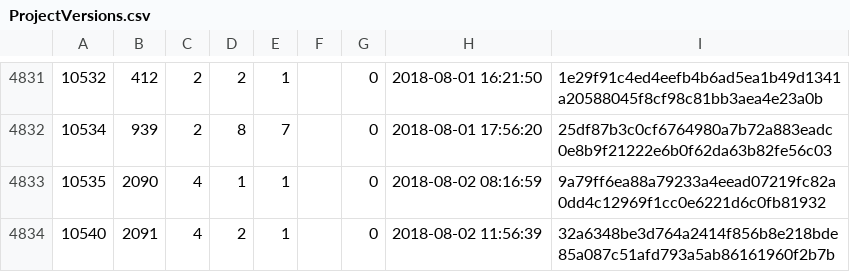
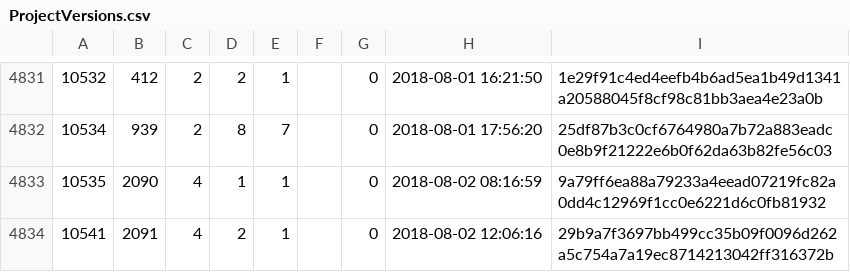
Before and after one commit to cppan/database, a CSV file: ProjectVersions.csv, drawn as a sheet; only a part is shown, gaps mark what is left out.

```diff
--- a/ProjectVersions.csv
+++ b/ProjectVersions.csv
@@ -4833,2 +4833,2 @@
 10535;2090;4;1;1;;0;2018-08-02 08:16:59;9a79ff6ea88a79233a4eead07219fc82a0dd4c12969f1cc0e6221d6c0fb81932
-10540;2091;4;2;1;;0;2018-08-02 11:56:39;32a6348be3d764a2414f856b8e218bde85a087c51afd793a5ab86161960f2b7b
+10541;2091;4;2;1;;0;2018-08-02 12:06:16;29b9a7f3697bb499cc35b09f0096d262a5c754a7a19ec8714213042ff316372b
```
Also changed, not shown: 1 other file.
